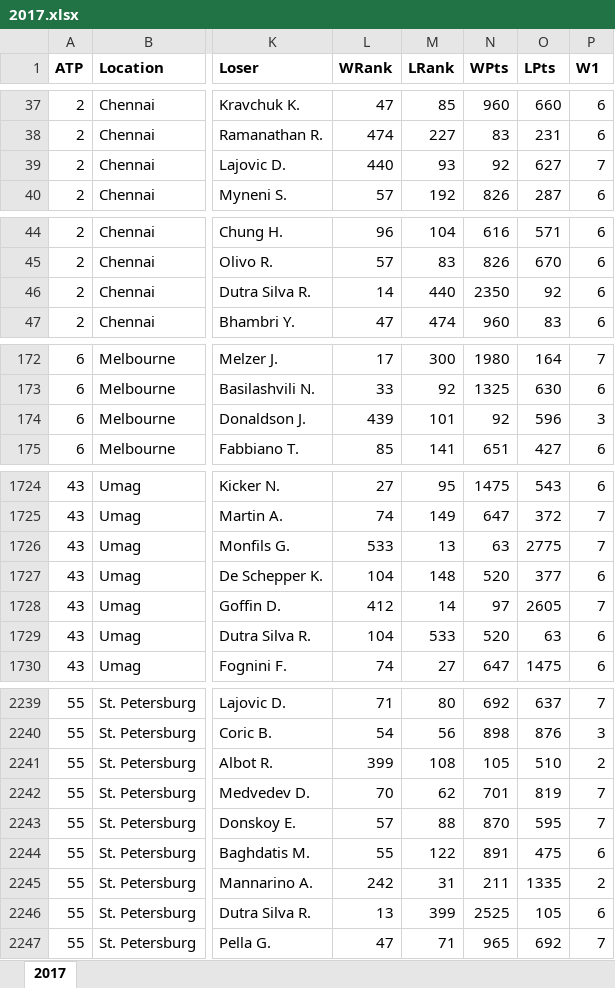
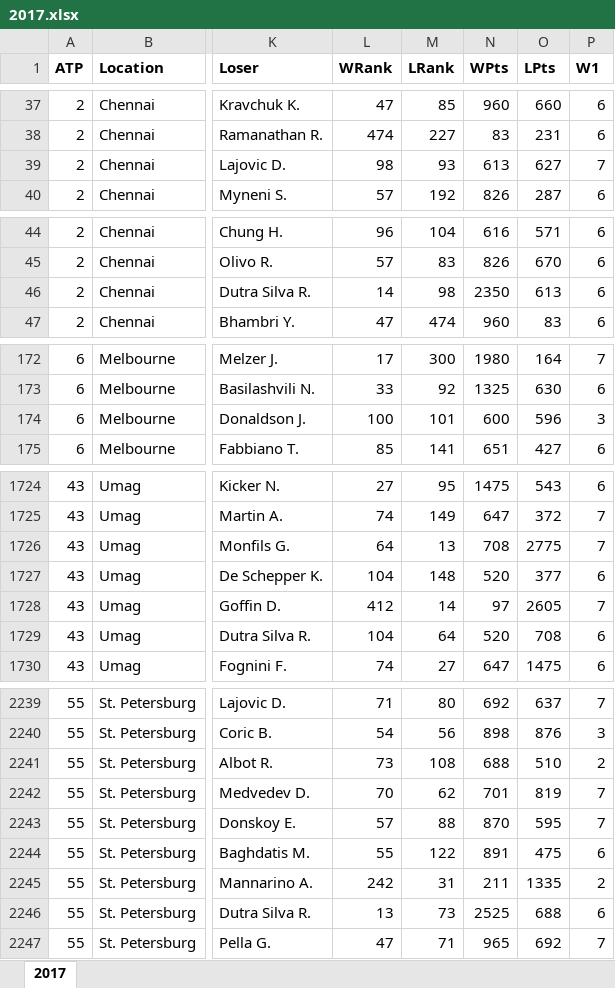
Before and after one commit to Thibaud-Meynier/Tennis-Data, an Excel workbook: Bet_data/2017.xlsx, sheet 2017, drawn as a sheet; only a part is shown, gaps mark what is left out; values as stored, in another font and other column widths than the file's, no borders; the diff covers the shown part only; the diff names each change by its address in the sheet, - before the commit and + after, or states it on an @@ line.

```diff
--- a/Bet_data/2017.xlsx (sheet 2017)
+++ b/Bet_data/2017.xlsx (sheet 2017)
-L39 (WRank): 440
+L39 (WRank): 98
-N39 (WPts): 92
+N39 (WPts): 613
-M46 (LRank): 440
+M46 (LRank): 98
-O46 (LPts): 92
+O46 (LPts): 613
-L174 (WRank): 439
+L174 (WRank): 100
-N174 (WPts): 92
+N174 (WPts): 600
-L1726 (WRank): 533
+L1726 (WRank): 64
-N1726 (WPts): 63
+N1726 (WPts): 708
-M1729 (LRank): 533
+M1729 (LRank): 64
-O1729 (LPts): 63
+O1729 (LPts): 708
-L2241 (WRank): 399
+L2241 (WRank): 73
-N2241 (WPts): 105
+N2241 (WPts): 688
-M2246 (LRank): 399
+M2246 (LRank): 73
-O2246 (LPts): 105
+O2246 (LPts): 688
```
Also changed, not shown: 50 edited cells elsewhere in this sheet, Bet_data/2015.xlsx, Bet_data/2016.xlsx, 4 other files.
